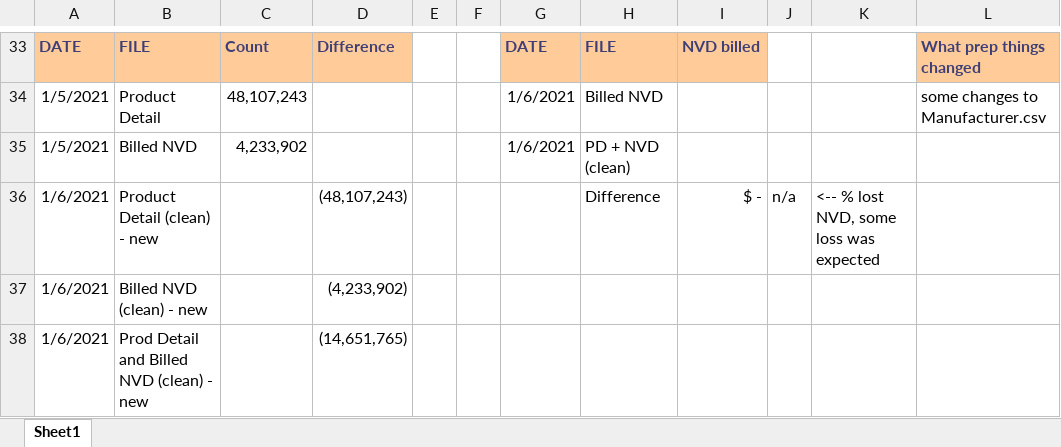
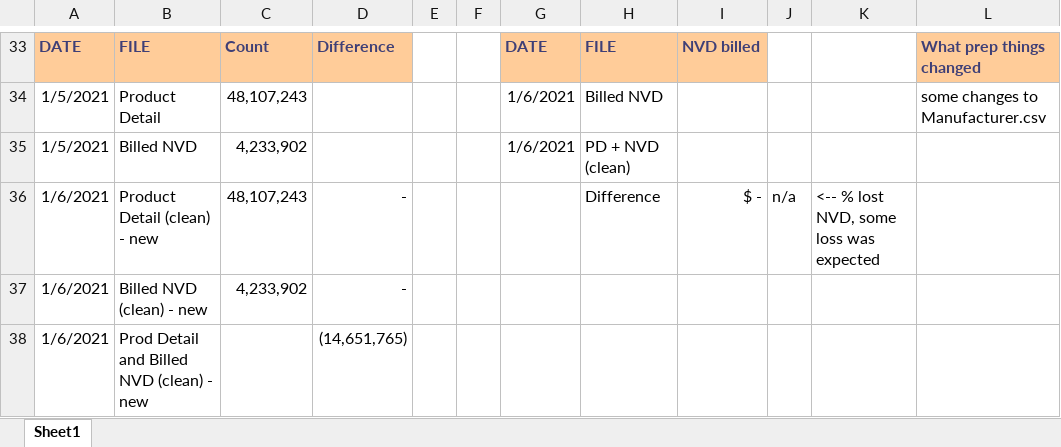
Before and after one commit to tomfielden/TerikoTableau, an Excel workbook: ExtraDetails/ValidateTotals.xlsx, sheet Sheet1, drawn as a sheet; only a part is shown, gaps mark what is left out; values as stored, in another font and other column widths than the file's, no borders; the diff names each change by its address in the sheet, - before the commit and + after, or states it on an @@ line.

```diff
--- a/ExtraDetails/ValidateTotals.xlsx (sheet Sheet1)
+++ b/ExtraDetails/ValidateTotals.xlsx (sheet Sheet1)
-C36: (empty)
+C36: 48,107,243
-D36: (48,107,243)
+D36: -
-C37: (empty)
+C37: 4,233,902
-D37: (4,233,902)
+D37: -
```
Also changed, not shown: 13 other files.
